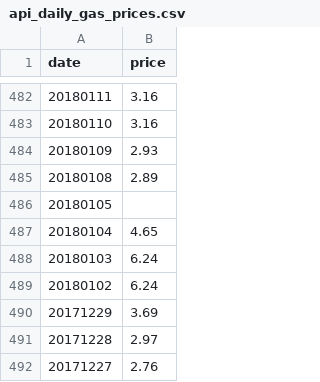
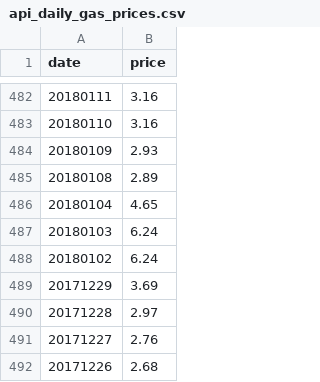
Before and after one commit to leabstrait/gas-prices, a CSV file: data/api_daily_gas_prices.csv, drawn as a sheet; only a part is shown, gaps mark what is left out; the shorter side is filled out with more unchanged rows; the diff names each change by its address in the sheet, - before the commit and + after, or states it on an @@ line.

Commit message:
Empty values filtered datasets

```diff
--- a/data/api_daily_gas_prices.csv
+++ b/data/api_daily_gas_prices.csv
-row 486: 20180105
```
Also changed, not shown: 3 other files.
